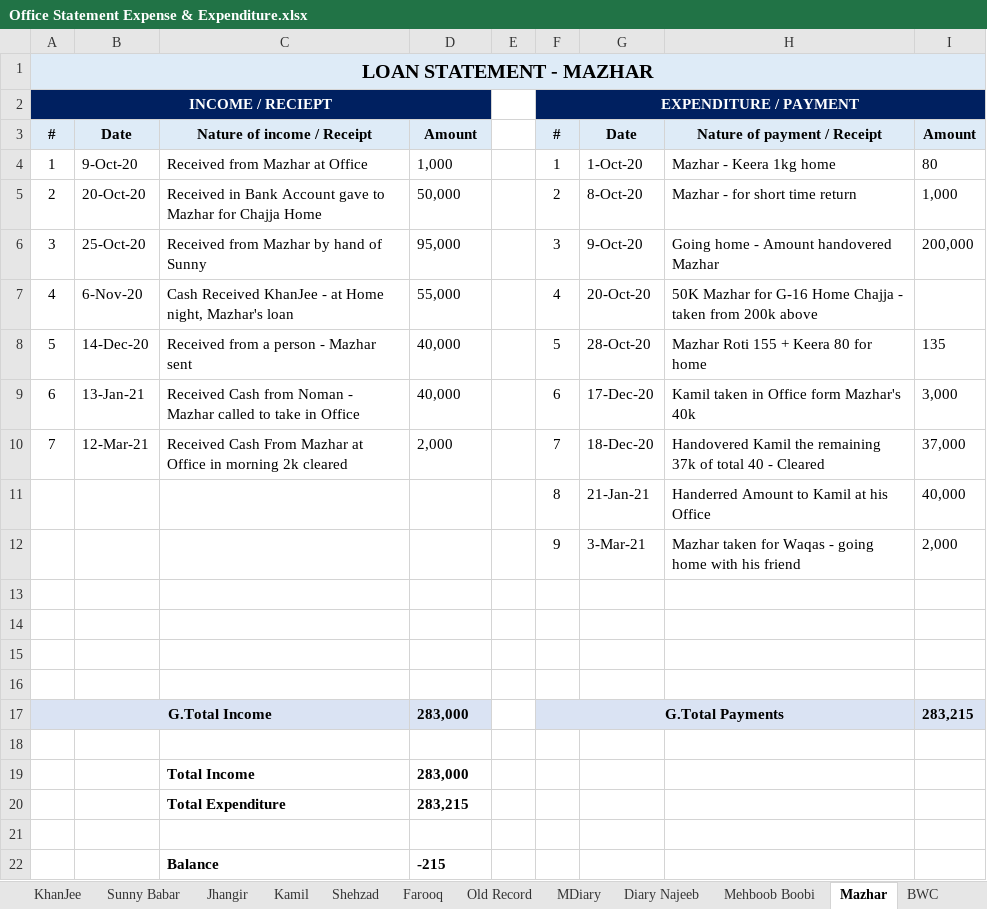
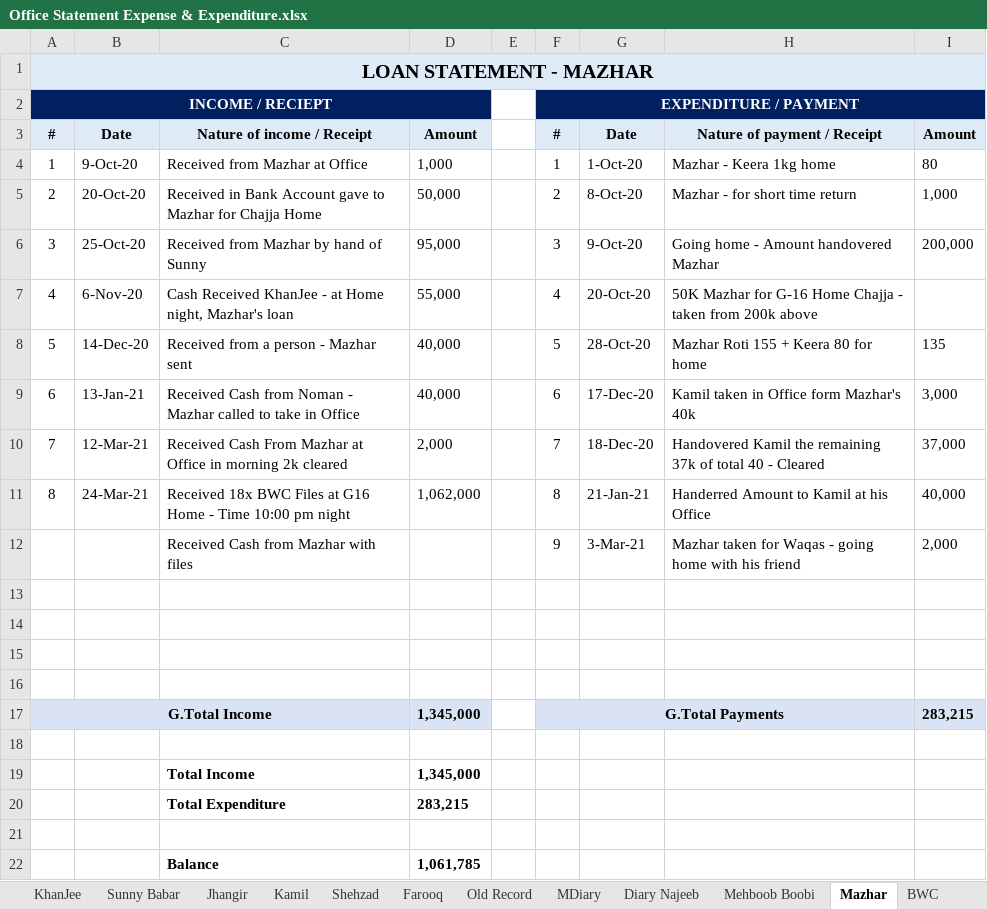
Before and after one commit to najeebassociates/Excel-For-Sell, an Excel workbook: Office Statement Expense & Expenditure.xlsx, sheet Mazhar, drawn as a sheet; values as stored, in another font and other column widths than the file's, no borders; the diff names each change by its address in the sheet, - before the commit and + after, or states it on an @@ line.

Commit message:
added Mazhar 18x bwc files 1060k

```diff
--- a/Office Statement Expense & Expenditure.xlsx (sheet Mazhar)
+++ b/Office Statement Expense & Expenditure.xlsx (sheet Mazhar)
-A11: (empty)
+A11: 8
-B11: (empty)
+B11: 24-Mar-21
-C11: (empty)
+C11: Received 18x BWC Files at G16 Home - Time 10:00 pm night
-D11: (empty)
+D11: 1,062,000
-C12: (empty)
+C12: Received Cash from Mazhar with files
-D17: 283,000
+D17: 1,345,000
-D19: 283,000
+D19: 1,345,000
-D22: -215
+D22: 1,061,785
```
Also changed, not shown: sheet GT Calc, sheet BOFC.
